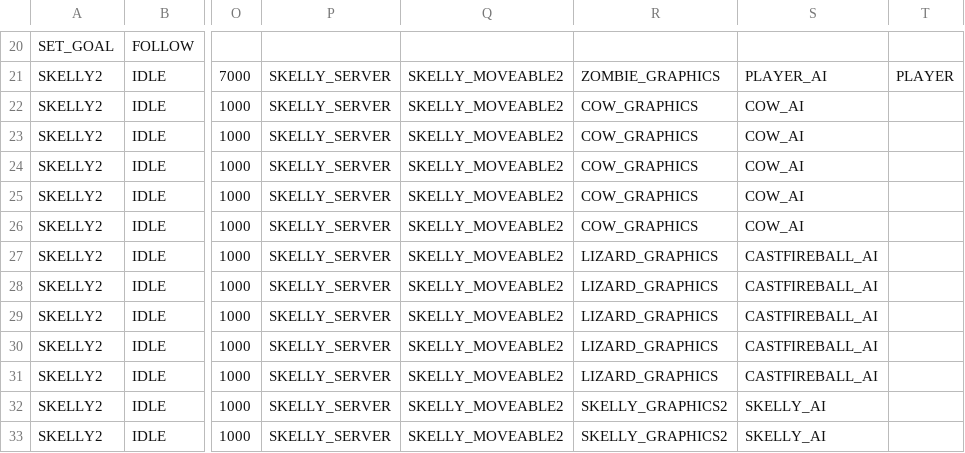
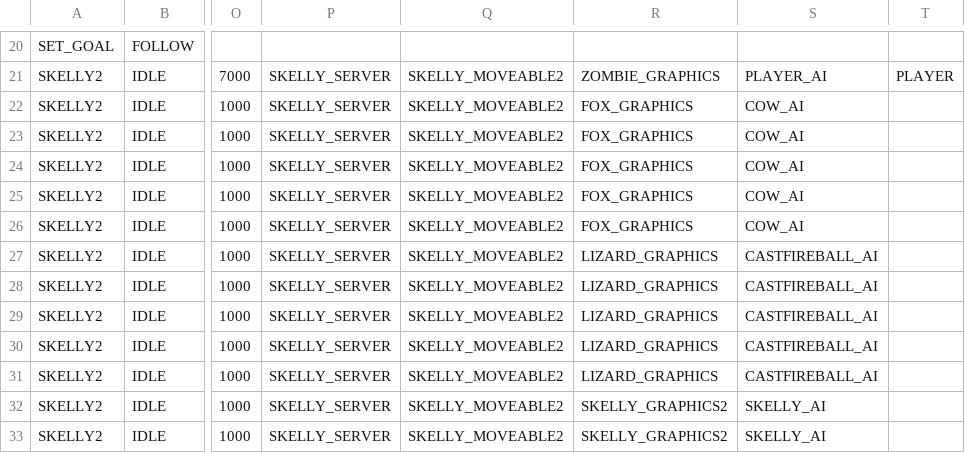
Before and after one commit to BostonBrooks/Spaghetti_Graveyard_Zero_2026, a CSV file: games/game0/maps/systems_test/entity_spawner/spawner.csv, drawn as a sheet; only a part is shown, gaps mark what is left out; the diff names each change by its address in the sheet, - before the commit and + after, or states it on an @@ line.

Commit message:
COW_GRAPHICS replaced by FOX_GRAPHICS in spawner.csv

```diff
--- a/games/game0/maps/systems_test/entity_spawner/spawner.csv
+++ b/games/game0/maps/systems_test/entity_spawner/spawner.csv
-R22:R26: COW_GRAPHICS
+R22:R26: FOX_GRAPHICS
```
Also changed, not shown: games/game0/maps/systems_test/graphics/animations.csv, games/game0/maps/systems_test/graphics/compositions.csv, 4 other files.
